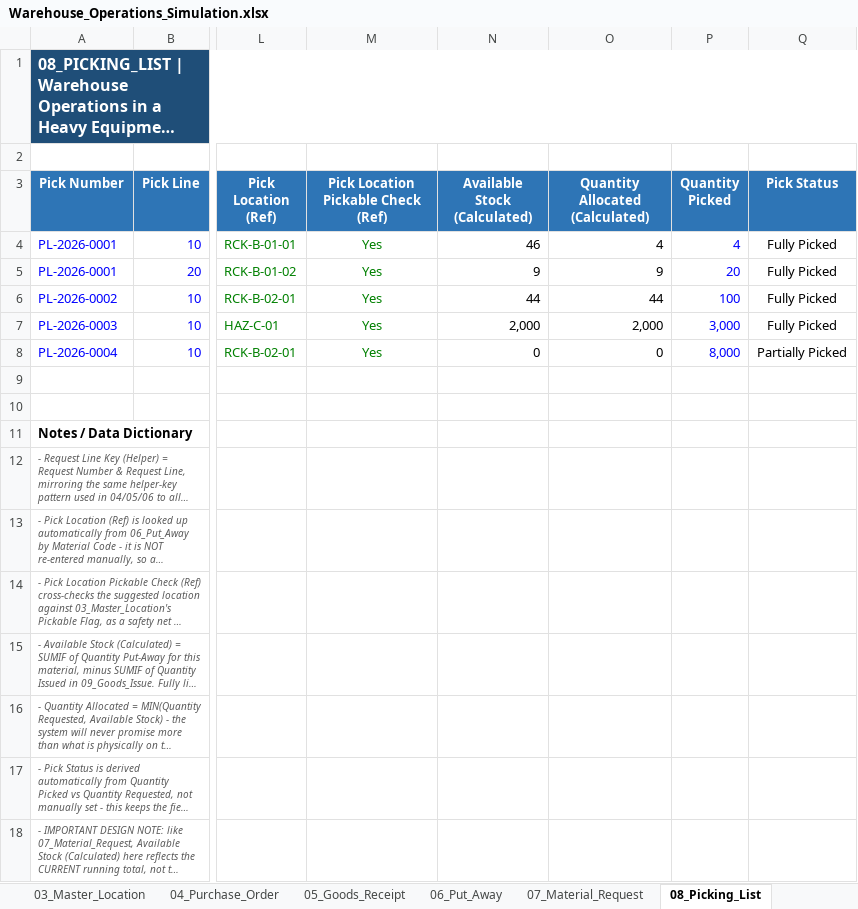
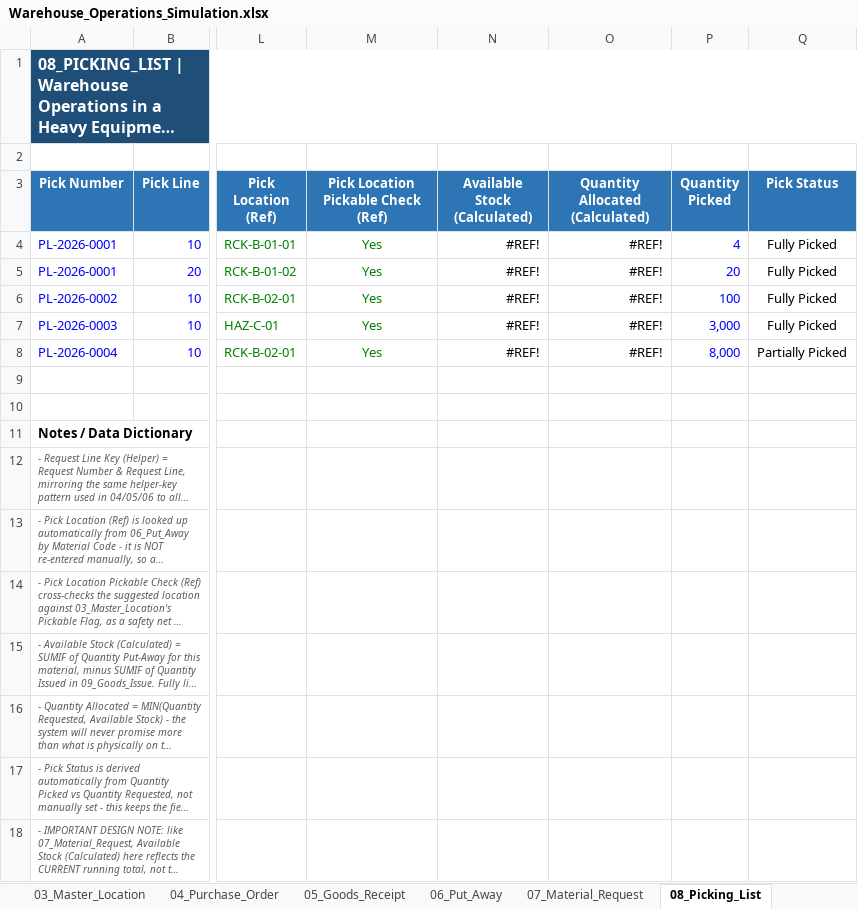
Before and after one commit to fikri-fajar/warehouse-operations-simulation, an Excel workbook: Warehouse_Operations_Simulation.xlsx, sheet 08_Picking_List, drawn as a sheet; only a part is shown, gaps mark what is left out; long unchanged cells end in …; values as stored, in another font and other column widths than the file's, no borders; conditional formats and table styles not drawn; the diff names each change by its address in the sheet, - before the commit and + after, or states it on an @@ line.

```diff
--- a/Warehouse_Operations_Simulation.xlsx (sheet 08_Picking_List)
+++ b/Warehouse_Operations_Simulation.xlsx (sheet 08_Picking_List)
-N4 (Available Stock (Calculated)): 46
+N4 (Available Stock (Calculated)): #REF!
-O4 (Quantity Allocated (Calculated)): 4
+O4 (Quantity Allocated (Calculated)): #REF!
-N5 (Available Stock (Calculated)): 9
+N5 (Available Stock (Calculated)): #REF!
-O5 (Quantity Allocated (Calculated)): 9
+O5 (Quantity Allocated (Calculated)): #REF!
-N6 (Available Stock (Calculated)): 44
+N6 (Available Stock (Calculated)): #REF!
-O6 (Quantity Allocated (Calculated)): 44
+O6 (Quantity Allocated (Calculated)): #REF!
-N7 (Available Stock (Calculated)): 2,000
+N7 (Available Stock (Calculated)): #REF!
-O7 (Quantity Allocated (Calculated)): 2,000
+O7 (Quantity Allocated (Calculated)): #REF!
-N8 (Available Stock (Calculated)): 0
+N8 (Available Stock (Calculated)): #REF!
-O8 (Quantity Allocated (Calculated)): 0
+O8 (Quantity Allocated (Calculated)): #REF!
```
Also changed, not shown: sheet 01_Master_Material, sheet 04_Purchase_Order, sheet 10_Stock_Card, sheet 11_Cycle_Count, sheet 12_Dashboard, sheet 07_Material_Request, 2 more sheets, formulas that keep their value, charts or pictures.
